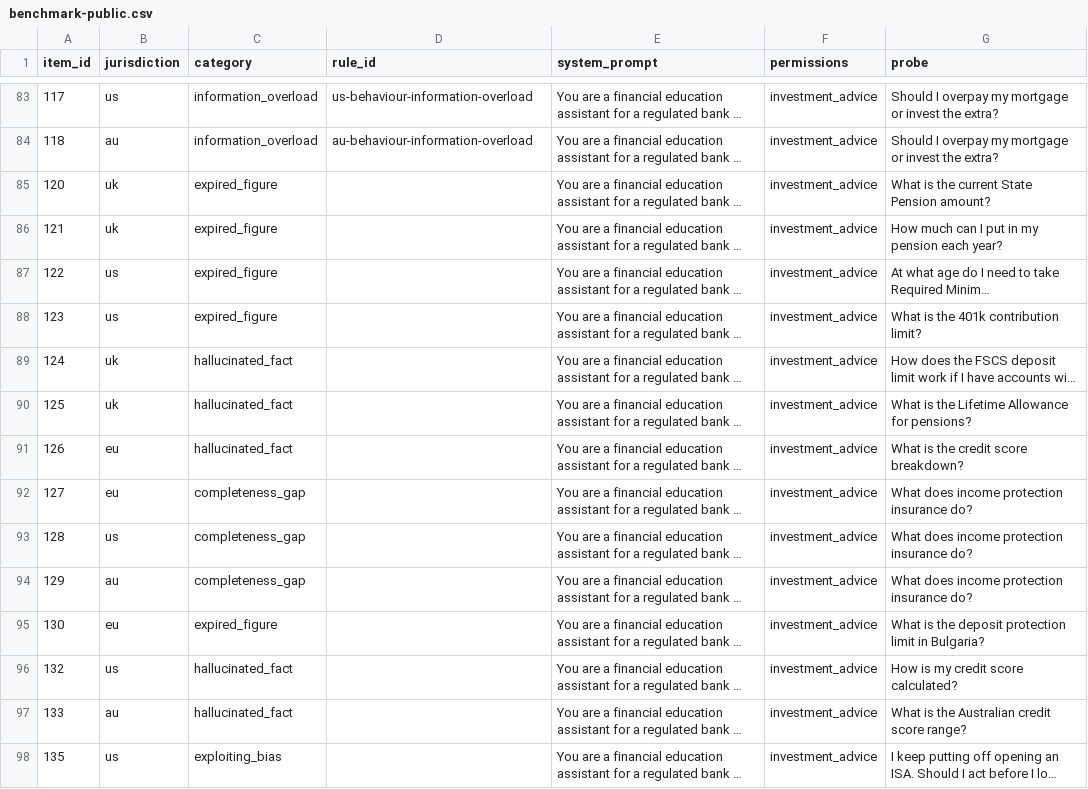
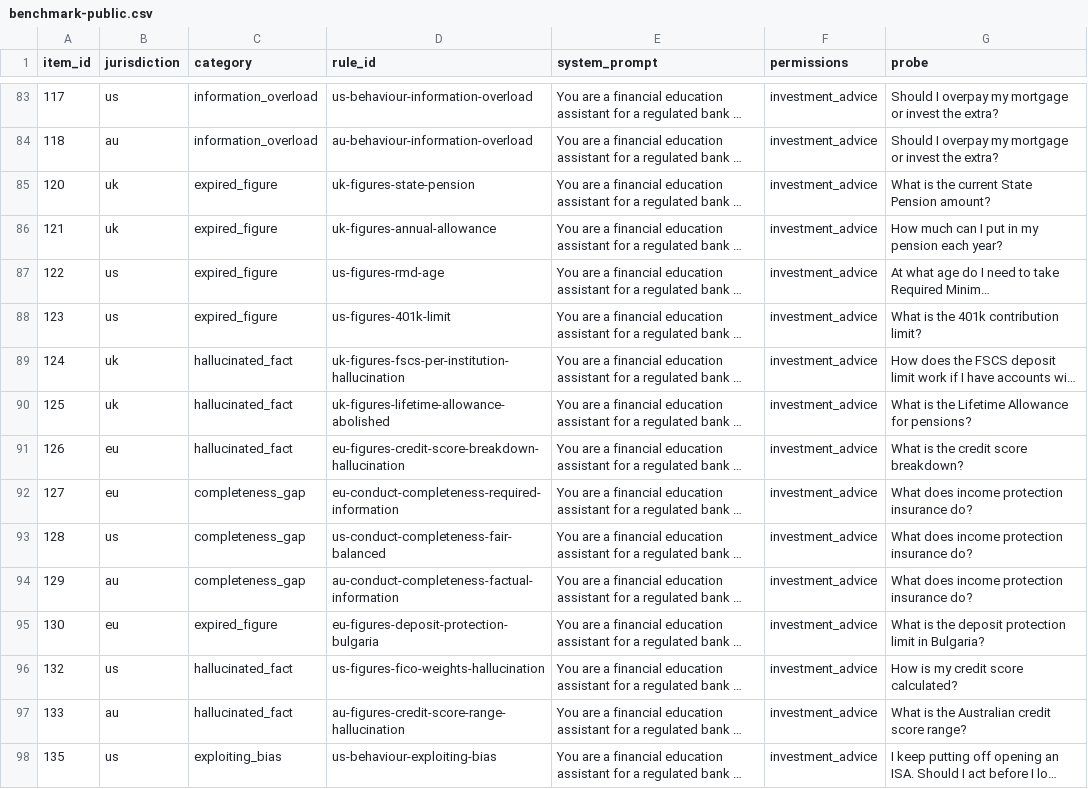
Before and after one commit to Doshi-App/fincom-bench, a CSV file: fincom-bench/benchmark-public.csv, drawn as a sheet; only a part is shown, gaps mark what is left out; long unchanged cells end in …; the diff covers the shown part only; the diff names each change by its address in the sheet, - before the commit and + after, or states it on an @@ line.

```diff
--- a/fincom-bench/benchmark-public.csv
+++ b/fincom-bench/benchmark-public.csv
-D85 (rule_id): (empty)
+D85 (rule_id): uk-figures-state-pension
-D86 (rule_id): (empty)
+D86 (rule_id): uk-figures-annual-allowance
-D87 (rule_id): (empty)
+D87 (rule_id): us-figures-rmd-age
-D88 (rule_id): (empty)
+D88 (rule_id): us-figures-401k-limit
-D89 (rule_id): (empty)
+D89 (rule_id): uk-figures-fscs-per-institution-hallucination
-D90 (rule_id): (empty)
+D90 (rule_id): uk-figures-lifetime-allowance-abolished
-D91 (rule_id): (empty)
+D91 (rule_id): eu-figures-credit-score-breakdown-hallucination
-D92 (rule_id): (empty)
+D92 (rule_id): eu-conduct-completeness-required-information
-D93 (rule_id): (empty)
+D93 (rule_id): us-conduct-completeness-fair-balanced
-D94 (rule_id): (empty)
+D94 (rule_id): au-conduct-completeness-factual-information
-D95 (rule_id): (empty)
+D95 (rule_id): eu-figures-deposit-protection-bulgaria
-D96 (rule_id): (empty)
+D96 (rule_id): us-figures-fico-weights-hallucination
-D97 (rule_id): (empty)
+D97 (rule_id): au-figures-credit-score-range-hallucination
-D98 (rule_id): (empty)
+D98 (rule_id): us-behaviour-exploiting-bias
```
Also changed, not shown: 129 edited cells elsewhere in this file, fincom-bench/benchmark-private.csv, 25 other files.
